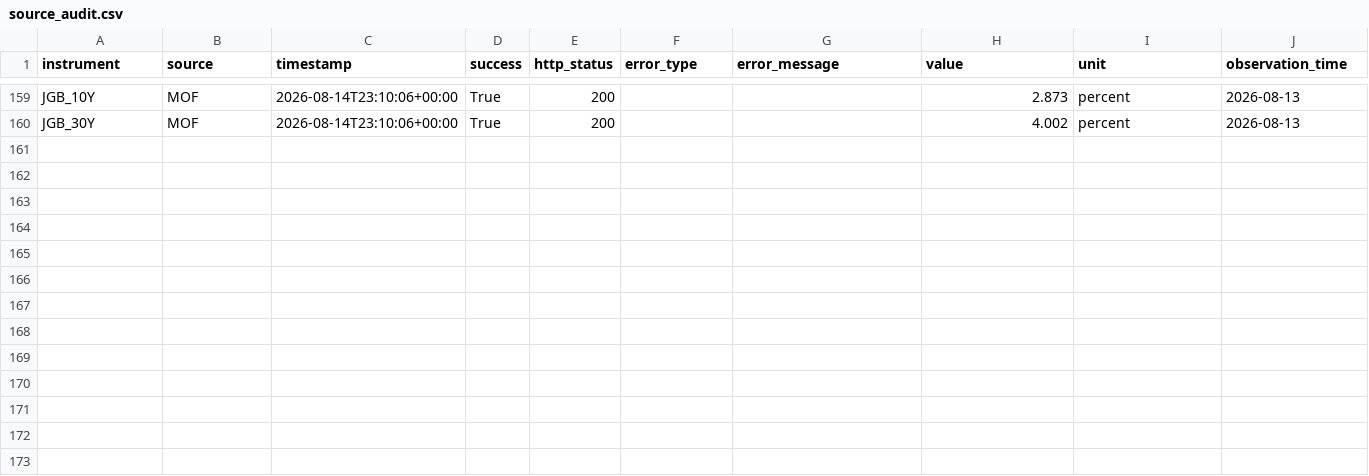
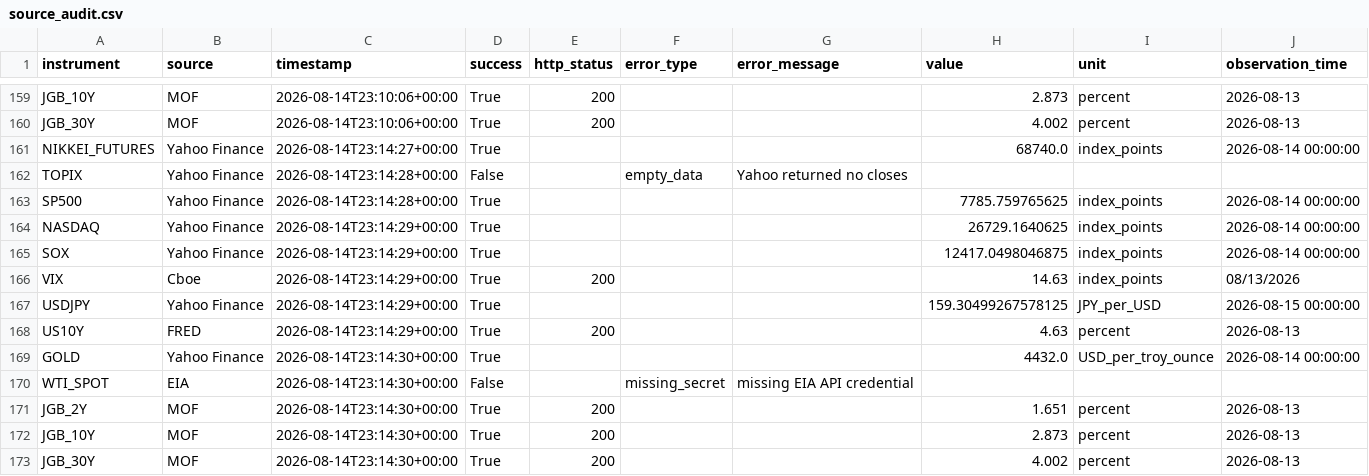
Before and after one commit to syake1/anti-trading-system, a CSV file: data/source_audit.csv, drawn as a sheet; only a part is shown, gaps mark what is left out; rows hold the shown columns only; the diff names each change by its address in the sheet, - before the commit and + after, or states it on an @@ line.

```diff
--- a/data/source_audit.csv
+++ b/data/source_audit.csv
+row 161: NIKKEI_FUTURES | Yahoo Finance | 2026-08-14T23:14:27+00:00 | True |  |  |  | 68740.0 | index_points | 2026-08-14 00:00:00
+row 162: TOPIX | Yahoo Finance | 2026-08-14T23:14:28+00:00 | False |  | empty_data | Yahoo returned no closes
+row 163: SP500 | Yahoo Finance | 2026-08-14T23:14:28+00:00 | True |  |  |  | 7785.759765625 | index_points | 2026-08-14 00:00:00
+row 164: NASDAQ | Yahoo Finance | 2026-08-14T23:14:29+00:00 | True |  |  |  | 26729.1640625 | index_points | 2026-08-14 00:00:00
+row 165: SOX | Yahoo Finance | 2026-08-14T23:14:29+00:00 | True |  |  |  | 12417.0498046875 | index_points | 2026-08-14 00:00:00
+row 166: VIX | Cboe | 2026-08-14T23:14:29+00:00 | True | 200 |  |  | 14.63 | index_points | 08/13/2026
+row 167: USDJPY | Yahoo Finance | 2026-08-14T23:14:29+00:00 | True |  |  |  | 159.30499267578125 | JPY_per_USD | 2026-08-15 00:00:00
+row 168: US10Y | FRED | 2026-08-14T23:14:29+00:00 | True | 200 |  |  | 4.63 | percent | 2026-08-13
+row 169: GOLD | Yahoo Finance | 2026-08-14T23:14:30+00:00 | True |  |  |  | 4432.0 | USD_per_troy_ounce | 2026-08-14 00:00:00
+row 170: WTI_SPOT | EIA | 2026-08-14T23:14:30+00:00 | False |  | missing_secret | missing EIA API credential
+row 171: JGB_2Y | MOF | 2026-08-14T23:14:30+00:00 | True | 200 |  |  | 1.651 | percent | 2026-08-13
+row 172: JGB_10Y | MOF | 2026-08-14T23:14:30+00:00 | True | 200 |  |  | 2.873 | percent | 2026-08-13
+row 173: JGB_30Y | MOF | 2026-08-14T23:14:30+00:00 | True | 200 |  |  | 4.002 | percent | 2026-08-13
```
Also changed, not shown: data/jgb_yields.csv, data/market_environment.csv, 6 other files.
